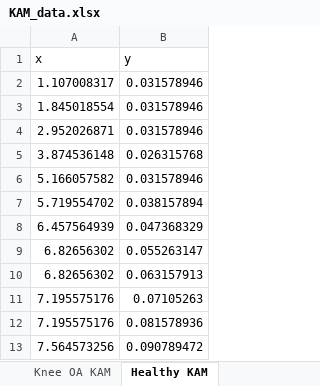
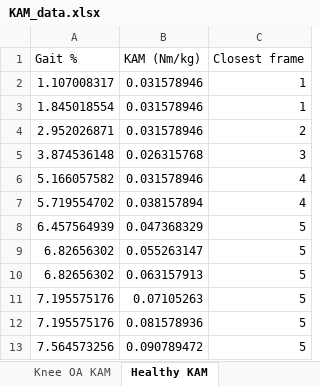
Before and after one commit to Amit-Nayak-2000/MCG4322B_Brace_Yourself, an Excel workbook: KAM_data.xlsx, sheet Healthy KAM, drawn as a sheet; only a part is shown; values as stored, in another font and other column widths than the file's, no borders; removed rows and columns are numbered as before the commit, all else as after; the diff names each change by its address in the sheet, - before the commit and + after, or states it on an @@ line.

```diff
--- a/KAM_data.xlsx (sheet Healthy KAM)
+++ b/KAM_data.xlsx (sheet Healthy KAM)
+column C, rows 2-13: 1 | 1 | 2 | 3 | 4 | 4 | 5 | 5 | 5 | 5 | 5 | 5
-row 1: x | y
+row 1: Gait % | KAM (Nm/kg) | Closest frame
```
Also changed, not shown: sheet Knee OA KAM, 5 other files.
